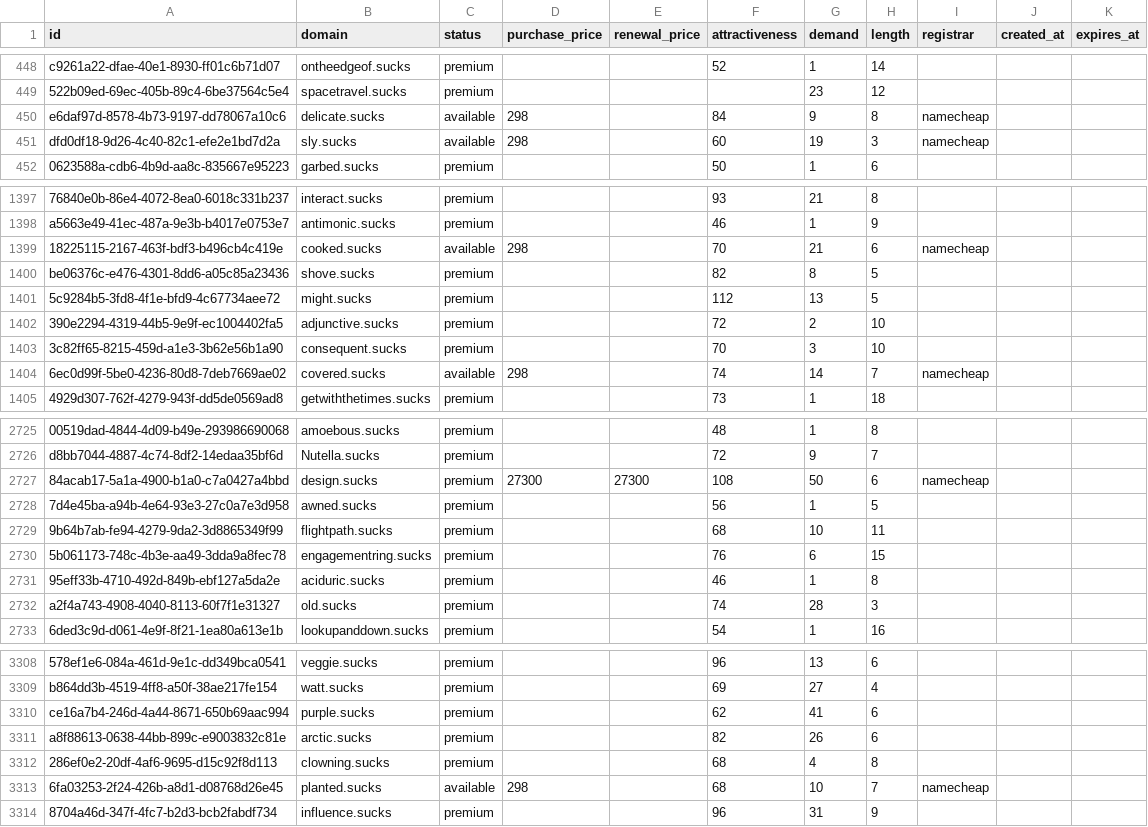
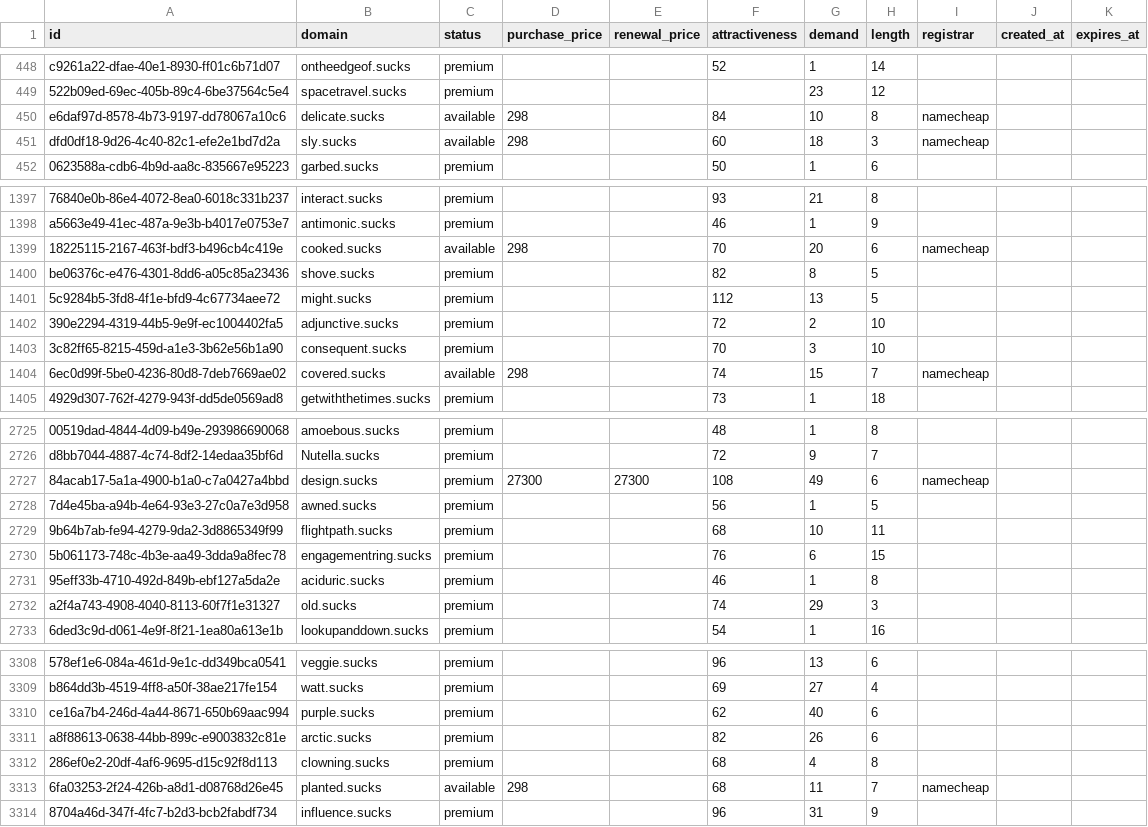
Before and after one commit to UniqueDomains/sucks-oneword-domains, a CSV file: sucks.csv, drawn as a sheet; only a part is shown, gaps mark what is left out; the diff covers the shown part only; the diff names each change by its address in the sheet, - before the commit and + after, or states it on an @@ line.

Commit message:
Domains update

```diff
--- a/sucks.csv
+++ b/sucks.csv
-G450 (demand): 9
+G450 (demand): 10
-G451 (demand): 19
+G451 (demand): 18
-G1399 (demand): 21
+G1399 (demand): 20
-G1404 (demand): 14
+G1404 (demand): 15
-G2727 (demand): 50
+G2727 (demand): 49
-G2732 (demand): 28
+G2732 (demand): 29
-G3310 (demand): 41
+G3310 (demand): 40
-G3313 (demand): 10
+G3313 (demand): 11
```
Also changed, not shown: 98 edited cells elsewhere in this file, 2 other files.
